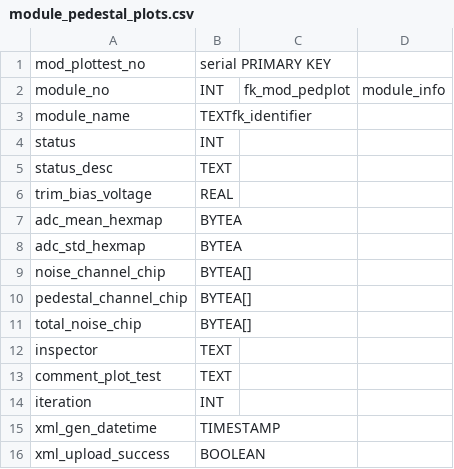
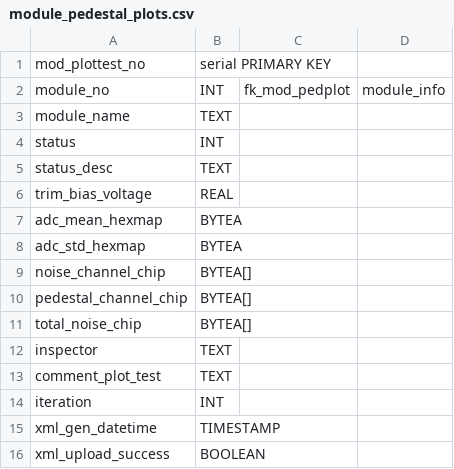
Before and after one commit to cmu-hgc-mac/HGC_DB_postgres, a CSV file: dbase_info/postgres_tables/module_pedestal_plots.csv, drawn as a sheet.

```diff
--- a/dbase_info/postgres_tables/module_pedestal_plots.csv
+++ b/dbase_info/postgres_tables/module_pedestal_plots.csv
@@ -2,3 +2,3 @@ mod_plottest_no,serial PRIMARY KEY,,
 module_no,INT,fk_mod_pedplot,module_info
-module_name,TEXTfk_identifier,
+module_name,TEXT,,
 status,INT,,
```
Also changed, not shown: dbase_info/postgres_tables/mod_hxb_other_test.csv.
